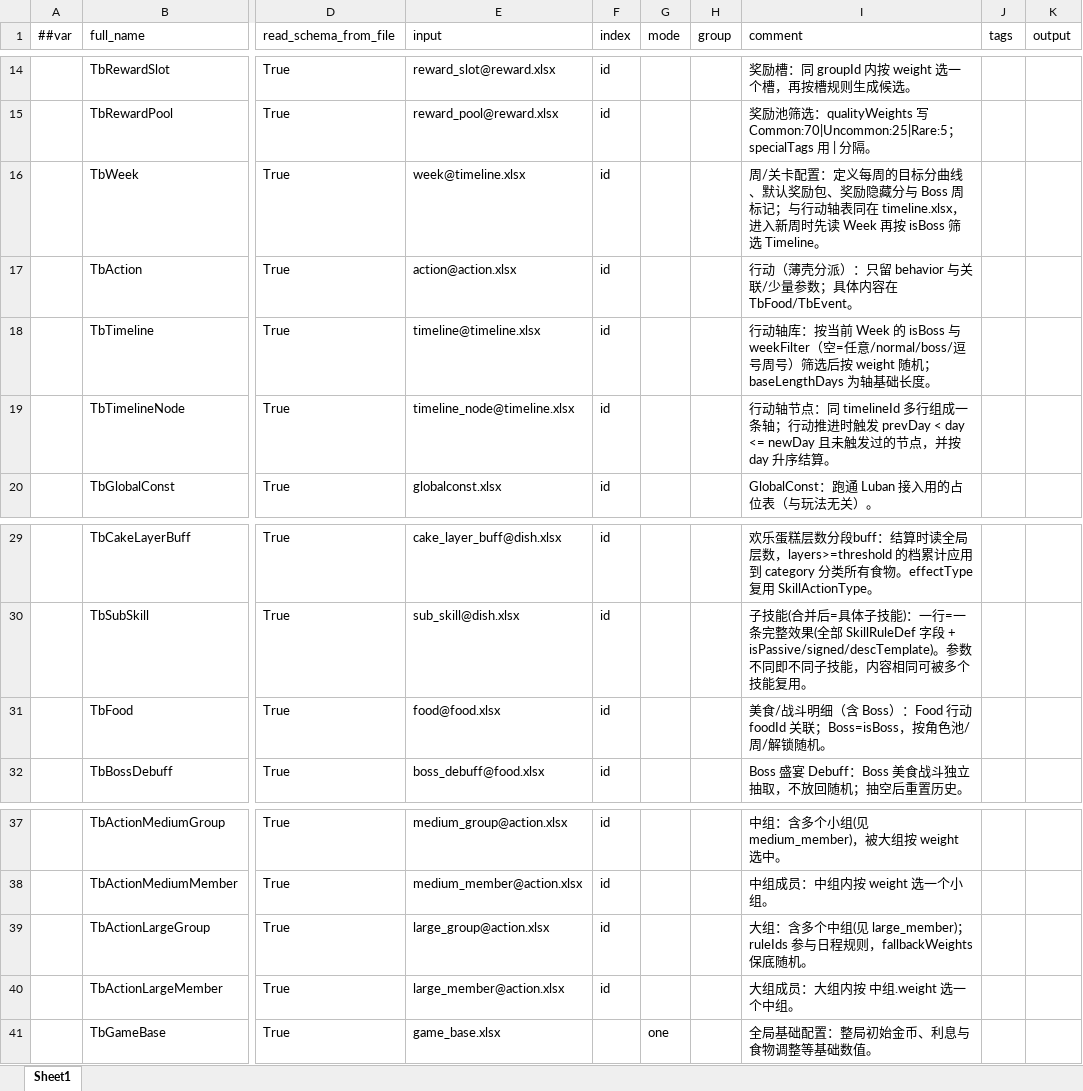
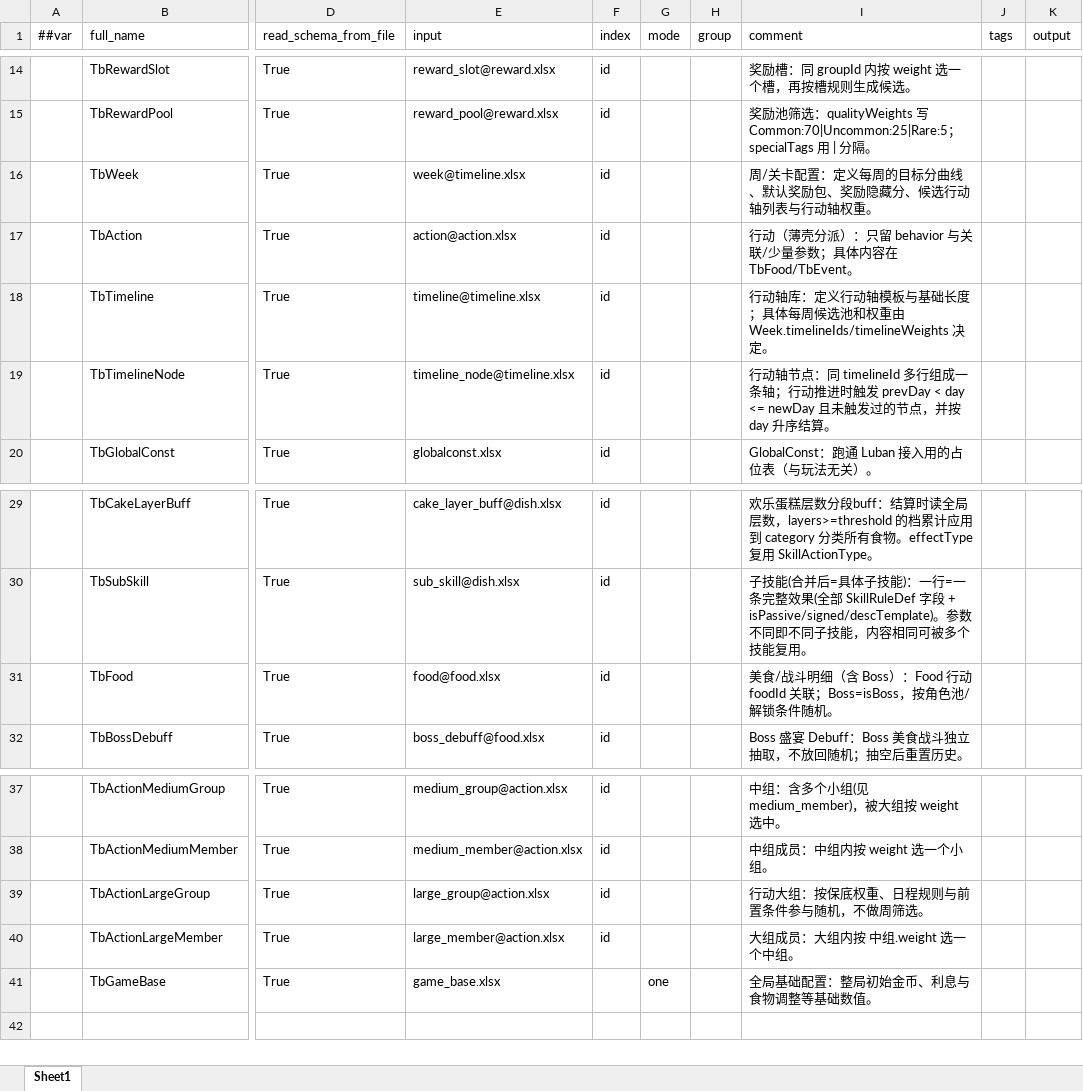
Before and after one commit to 2563495284/gourmetproject, an Excel workbook: GourmetProject/GameConfig/Datas/__tables__.xlsx, sheet Sheet1, drawn as a sheet; only a part is shown, gaps mark what is left out; values as stored, in another font and other column widths than the file's, no borders; the diff names each change by its address in the sheet, - before the commit and + after, or states it on an @@ line.

```diff
--- a/GourmetProject/GameConfig/Datas/__tables__.xlsx (sheet Sheet1)
+++ b/GourmetProject/GameConfig/Datas/__tables__.xlsx (sheet Sheet1)
-I16 (comment): …励隐藏分与 Boss 周标记；与行动轴表同在 timeline.xlsx，进入新周时先读 Week 再按 isBoss 筛选 Timeline。
+I16 (comment): …励隐藏分、候选行动轴列表与行动轴权重。
-I18 (comment): …动轴库：按当前 Week 的 isBoss 与 weekFilter（空=任意/normal/boss/逗号周号）筛选后按 weight 随机；baseLengthDays 为轴基础长度。
+I18 (comment): …动轴库：定义行动轴模板与基础长度；具体每周候选池和权重由 Week.timelineIds/timelineWeights 决定。
-I31 (comment): …角色池/周/解锁随机。
+I31 (comment): …角色池/解锁条件随机。
-I39 (comment): 大组：含多个中组(见 large_member)；ruleIds 参与日程规则，fallbackWeights 保底随机。
+I39 (comment): 行动大组：按保底权重、日程规则与前置条件参与随机，不做周筛选。
```
Also changed, not shown: GourmetProject/GameConfig/Datas/action.xlsx, GourmetProject/GameConfig/Datas/character.xlsx, 25 other files.
